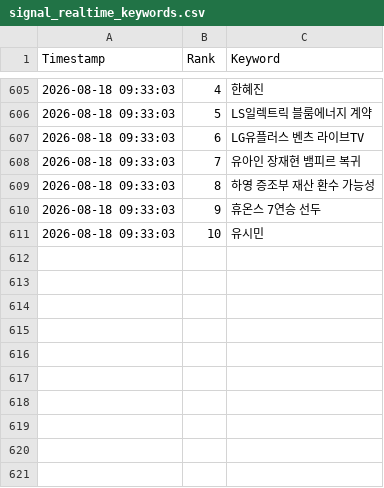
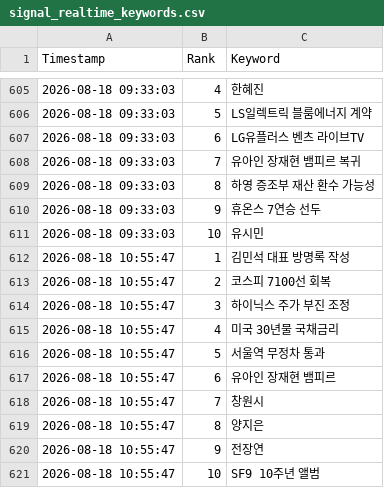
Before and after one commit to wafflecomm/TrafficCatcher, a CSV file: signal_realtime_keywords.csv, drawn as a sheet; only a part is shown, gaps mark what is left out; the diff names each change by its address in the sheet, - before the commit and + after, or states it on an @@ line.

```diff
--- a/signal_realtime_keywords.csv
+++ b/signal_realtime_keywords.csv
+row 612: 2026-08-18 10:55:47 | 1 | 김민석 대표 방명록 작성
+row 613: 2026-08-18 10:55:47 | 2 | 코스피 7100선 회복
+row 614: 2026-08-18 10:55:47 | 3 | 하이닉스 주가 부진 조정
+row 615: 2026-08-18 10:55:47 | 4 | 미국 30년물 국채금리
+row 616: 2026-08-18 10:55:47 | 5 | 서울역 무정차 통과
+row 617: 2026-08-18 10:55:47 | 6 | 유아인 장재현 뱀피르
+row 618: 2026-08-18 10:55:47 | 7 | 창원시
+row 619: 2026-08-18 10:55:47 | 8 | 양지은
+row 620: 2026-08-18 10:55:47 | 9 | 전장연
+row 621: 2026-08-18 10:55:47 | 10 | SF9 10주년 앨범
```
Also changed, not shown: 2 other files.
